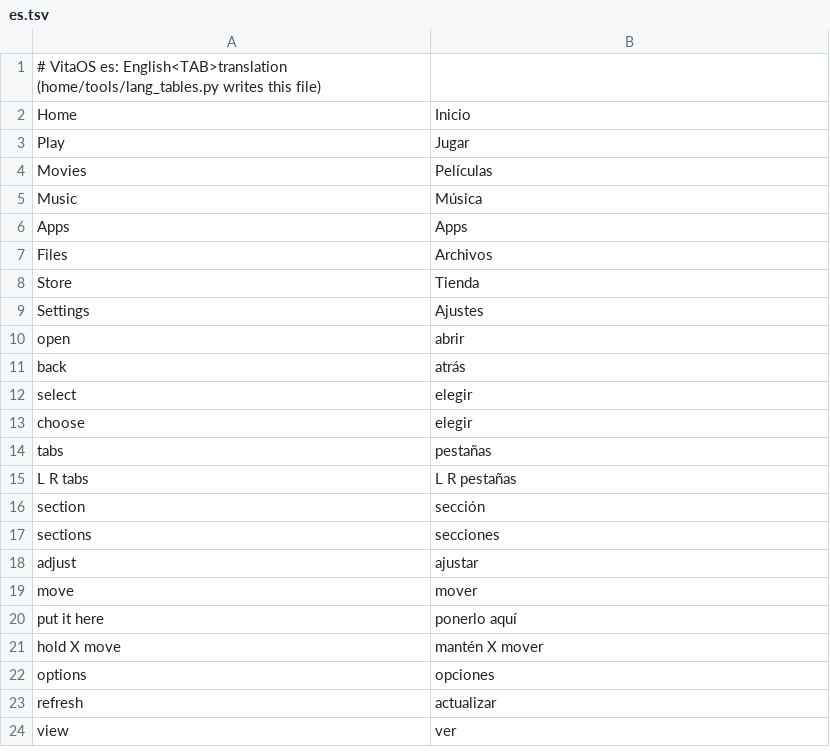
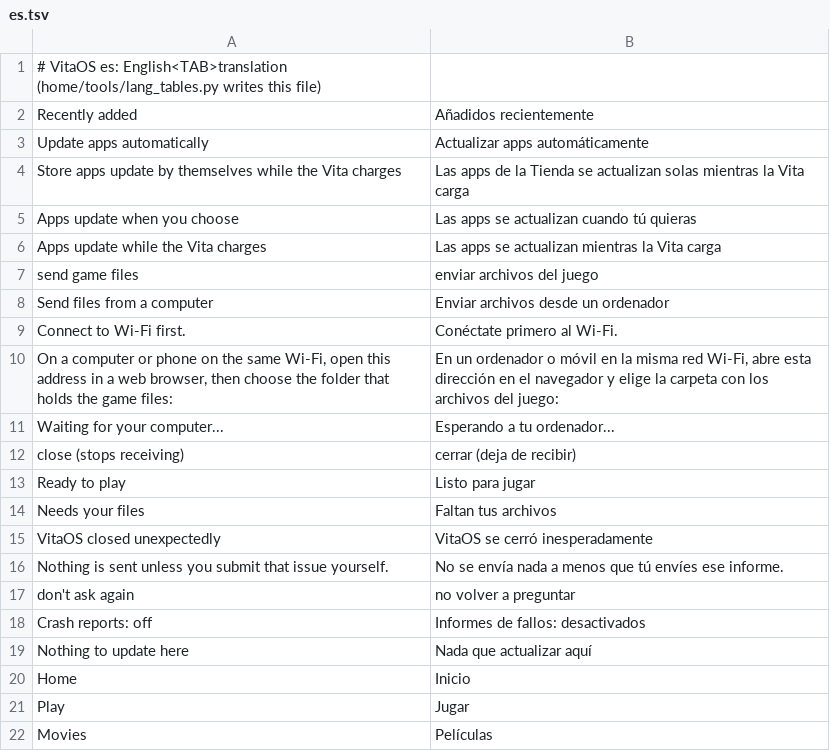
Before and after one commit to mvizensk/VitaOS, a TSV file: assets/lang/es.tsv, drawn as a sheet; only a part is shown; the shorter side is filled out with more unchanged rows; the diff names each change by its address in the sheet, - before the commit and + after, or states it on an @@ line.

```diff
--- a/assets/lang/es.tsv
+++ b/assets/lang/es.tsv
+row 2: Recently added | Añadidos recientemente
+row 3: Update apps automatically | Actualizar apps automáticamente
+row 4: Store apps update by themselves while the Vita charges | Las apps de la Tienda se actualizan solas mientras la Vita carga
+row 5: Apps update when you choose | Las apps se actualizan cuando tú quieras
+row 6: Apps update while the Vita charges | Las apps se actualizan mientras la Vita carga
+row 7: send game files | enviar archivos del juego
+row 8: Send files from a computer | Enviar archivos desde un ordenador
+row 9: Connect to Wi-Fi first. | Conéctate primero al Wi-Fi.
+row 10: On a computer or phone on the same Wi-Fi, open this address in a web browser, then choose the folder that holds the game files: | En un ordenador o móvil en la misma red Wi-Fi, abre esta dirección en el navegador y elige la carpeta con los archivos del juego:
+row 11: Waiting for your computer... | Esperando a tu ordenador...
+row 12: close (stops receiving) | cerrar (deja de recibir)
+row 13: Ready to play | Listo para jugar
+row 14: Needs your files | Faltan tus archivos
+row 15: VitaOS closed unexpectedly | VitaOS se cerró inesperadamente
+row 16: Nothing is sent unless you submit that issue yourself. | No se envía nada a menos que tú envíes ese informe.
+row 17: don't ask again | no volver a preguntar
+row 18: Crash reports: off | Informes de fallos: desactivados
+row 19: Nothing to update here | Nada que actualizar aquí
```
Also changed, not shown: assets/lang/fr.tsv, assets/lang/it.tsv, 13 other files.
